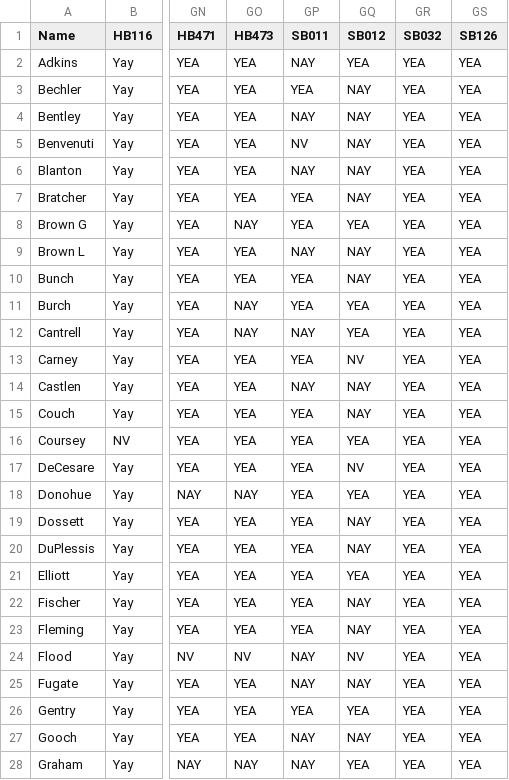
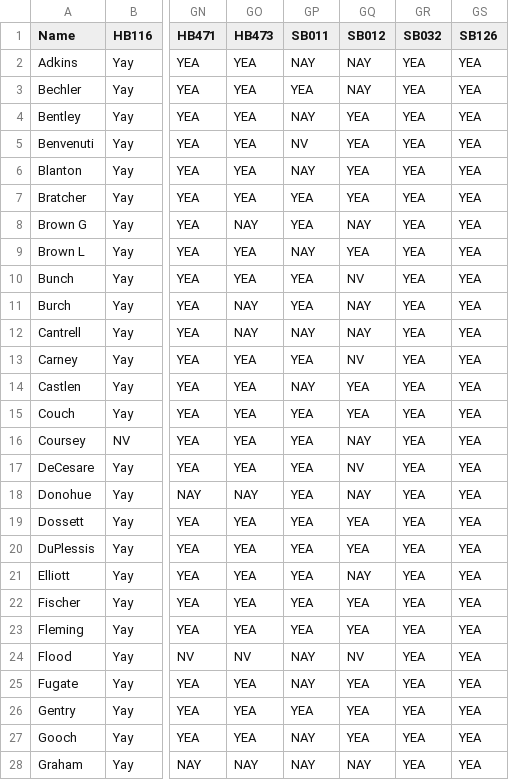
Before and after one commit to Data4Democracy/louisville-hackathon-mar2017, a CSV file: House_Votes.csv, drawn as a sheet; only a part is shown, gaps mark what is left out; the diff covers the shown part only; the diff names each change by its address in the sheet, - before the commit and + after, or states it on an @@ line.

Commit message:
Fixed SB12 House Vote

```diff
--- a/House_Votes.csv
+++ b/House_Votes.csv
-GQ2 (SB012): YEA
+GQ2 (SB012): NAY
-GQ4:GQ7 (SB012): NAY
+GQ4:GQ7 (SB012): YEA
-GQ8 (SB012): YEA
+GQ8 (SB012): NAY
-GQ9 (SB012): NAY
+GQ9 (SB012): YEA
-GQ10 (SB012): NAY
+GQ10 (SB012): NV
-GQ11:GQ12 (SB012): YEA
+GQ11:GQ12 (SB012): NAY
-GQ14:GQ15 (SB012): NAY
+GQ14:GQ15 (SB012): YEA
-GQ16 (SB012): YEA
+GQ16 (SB012): NAY
-GQ18 (SB012): YEA
+GQ18 (SB012): NAY
-GQ19:GQ20 (SB012): NAY
+GQ19:GQ20 (SB012): YEA
-GQ21 (SB012): YEA
+GQ21 (SB012): NAY
-GQ22:GQ23 (SB012): NAY
+GQ22:GQ23 (SB012): YEA
-GQ25 (SB012): NAY
+GQ25 (SB012): YEA
-GQ27 (SB012): NAY
+GQ27 (SB012): YEA
-GQ28 (SB012): YEA
+GQ28 (SB012): NAY
```
Also changed, not shown: 68 edited cells elsewhere in this file.
